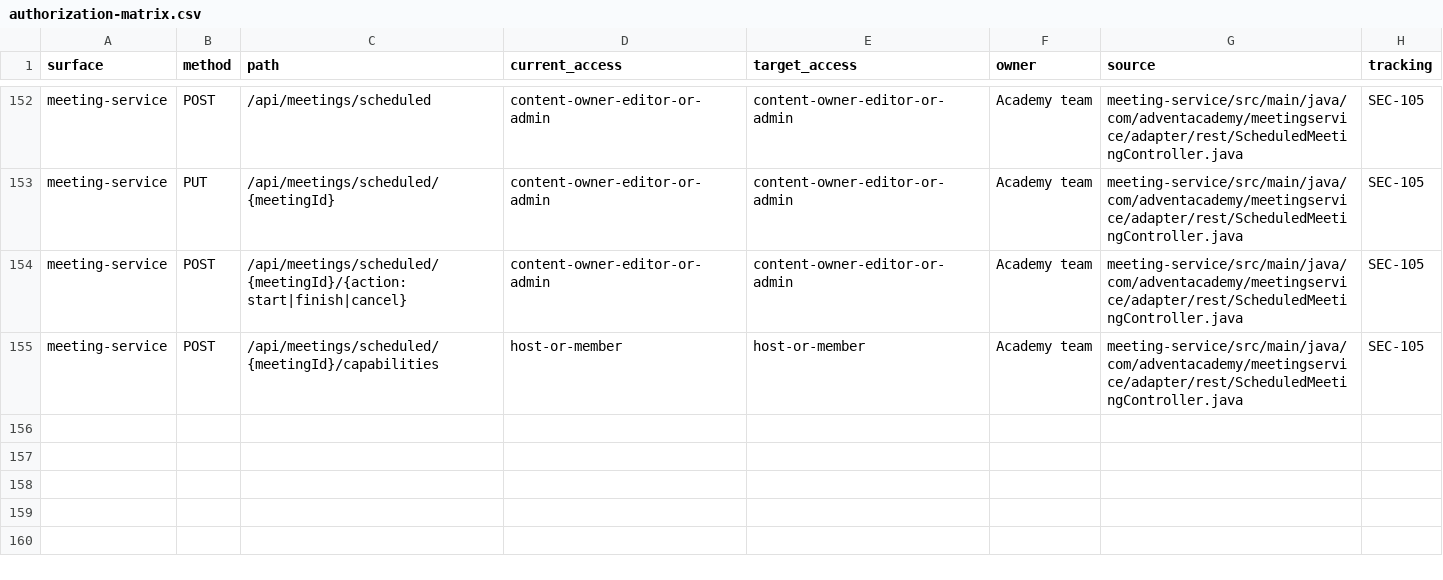
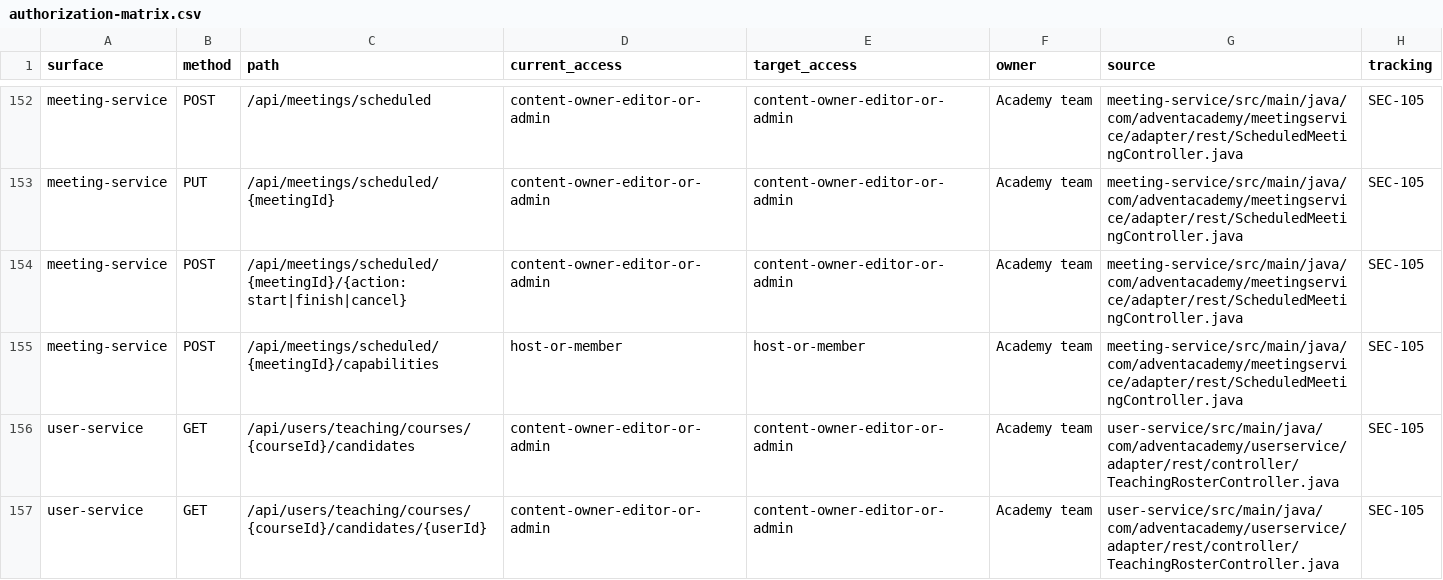
Before and after one commit to svirinagalina/advent-academy, a CSV file: docs/security/authorization-matrix.csv, drawn as a sheet; only a part is shown, gaps mark what is left out.

Commit message:
• /api/courses?managed=true — управляемые курсы всех статусов.   • Поиск кандидатов по имени/email с проверкой права управления курсом.   • Назначение проверяет существование, активность и подтверждение почты пользователя.   • При недоступности user-service назначение не создаётся.

```diff
--- a/docs/security/authorization-matrix.csv
+++ b/docs/security/authorization-matrix.csv
@@ -155 +155,3 @@ meeting-service;POST;/api/meetings/scheduled/{meetingId}/{action:start|finish|ca
 meeting-service;POST;/api/meetings/scheduled/{meetingId}/capabilities;host-or-member;host-or-member;Academy team;meeting-service/src/main/java/com/adventacademy/meetingservice/adapter/rest/ScheduledMeetingController.java;SEC-105
+user-service;GET;/api/users/teaching/courses/{courseId}/candidates;content-owner-editor-or-admin;content-owner-editor-or-admin;Academy team;user-service/src/main/java/com/adventacademy/userservice/adapter/rest/controller/TeachingRosterController.java;SEC-105
+user-service;GET;/api/users/teaching/courses/{courseId}/candidates/{userId};content-owner-editor-or-admin;content-owner-editor-or-admin;Academy team;user-service/src/main/java/com/adventacademy/userservice/adapter/rest/controller/TeachingRosterController.java;SEC-105
```
Also changed, not shown: 24 other files.
